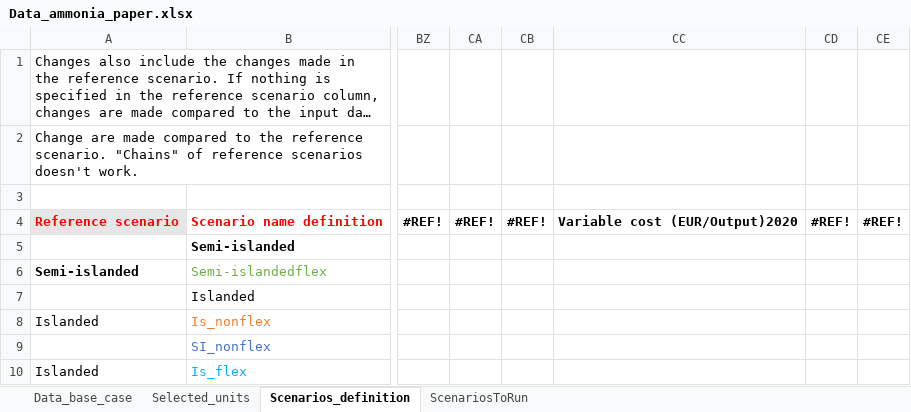
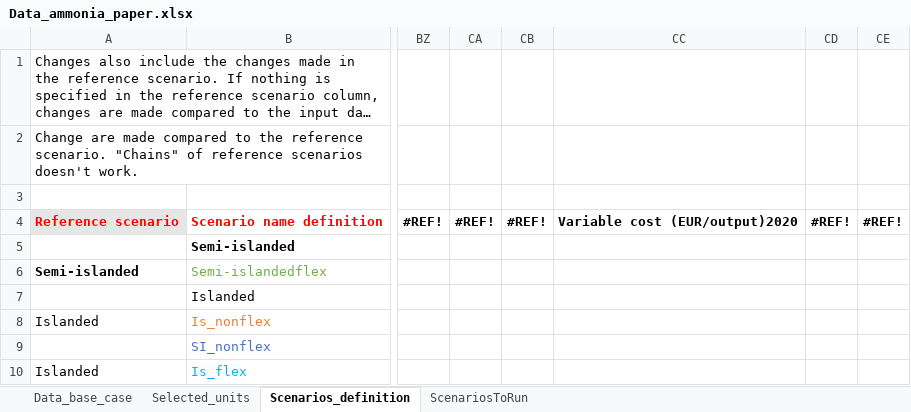
Before and after one commit to njbca/OptiPlant, an Excel workbook: Base/Data/Inputs/Data_ammonia_paper.xlsx, sheet Scenarios_definition, drawn as a sheet; only a part is shown, gaps mark what is left out; long unchanged cells end in …; values as stored, in another font and other column widths than the file's, no borders; the diff names each change by its address in the sheet, - before the commit and + after, or states it on an @@ line.

```diff
--- a/Base/Data/Inputs/Data_ammonia_paper.xlsx (sheet Scenarios_definition)
+++ b/Base/Data/Inputs/Data_ammonia_paper.xlsx (sheet Scenarios_definition)
-CC4: Variable cost (EUR/Output)2020
+CC4: Variable cost (EUR/output)2020
```
Also changed, not shown: sheet Data_base_case, formulas that keep their value, Base/Data/Inputs/Input_data_example.xlsx, 6 other files.
